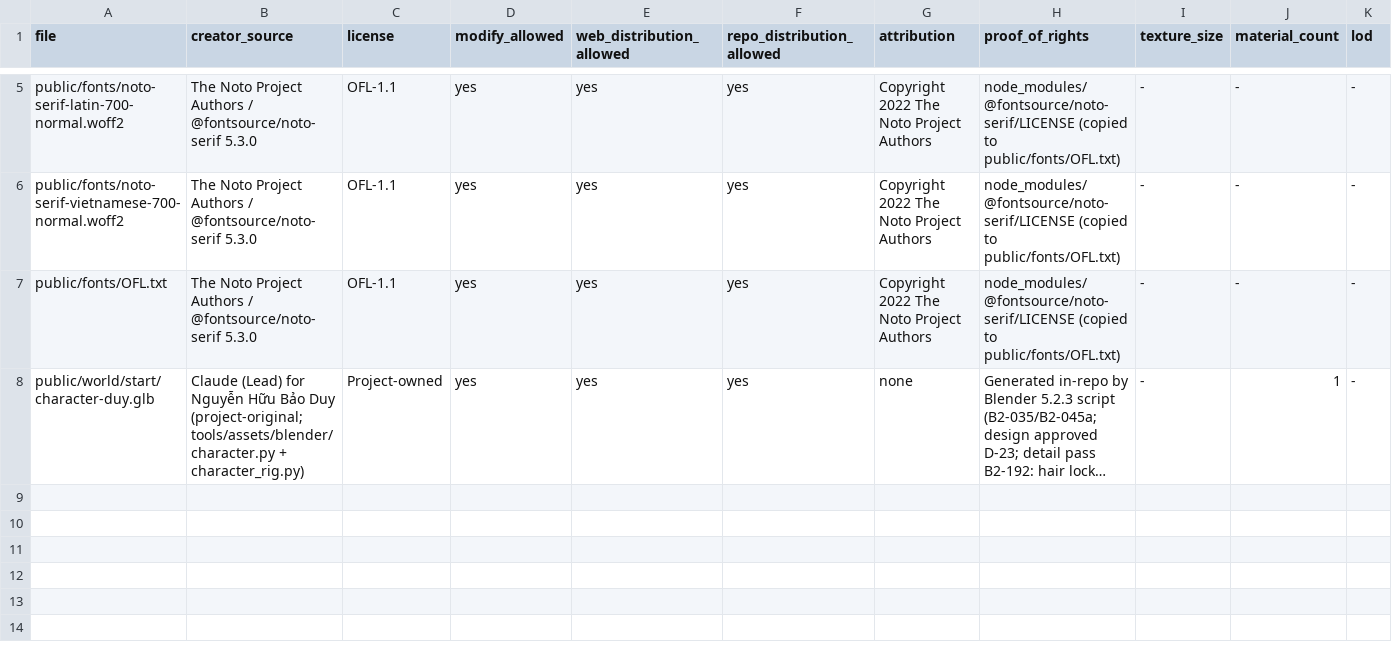
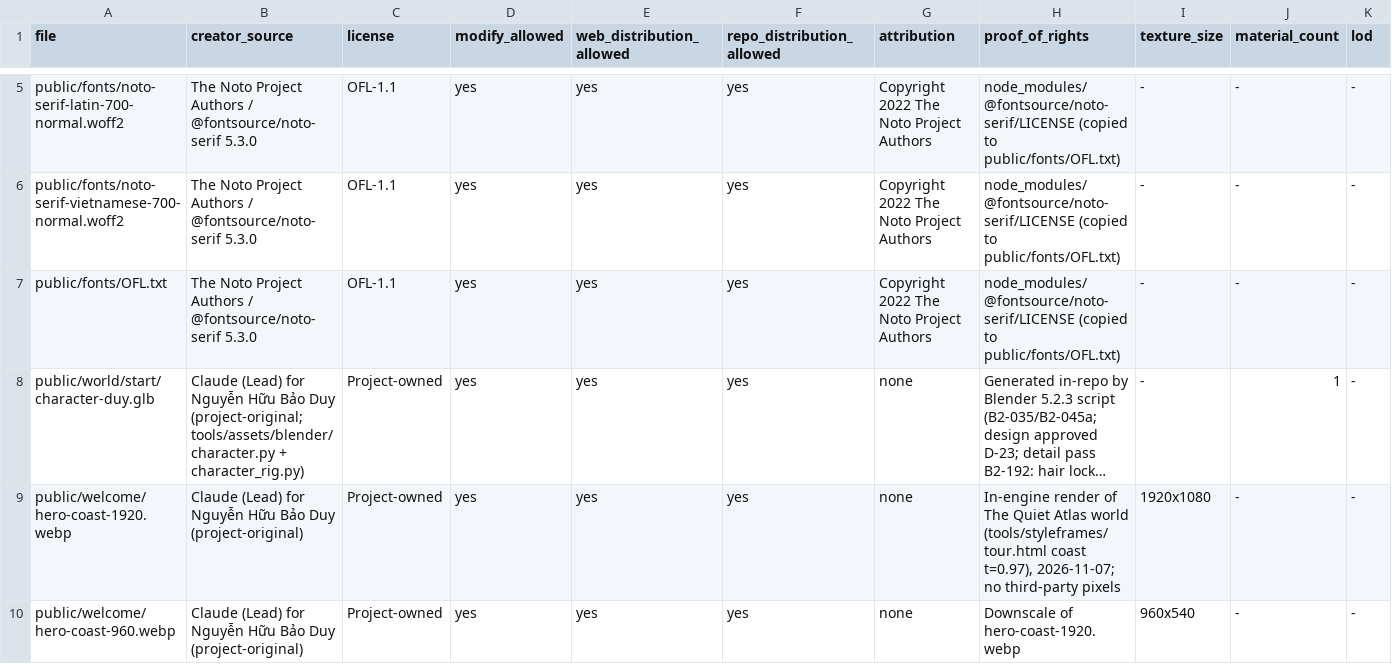
Before and after one commit to Crozn1812/the-quiet-atlas, a CSV file: assets/LICENSES.csv, drawn as a sheet; only a part is shown, gaps mark what is left out; long unchanged cells end in …; rows hold the shown columns only; the diff names each change by its address in the sheet, - before the commit and + after, or states it on an @@ line.

```diff
--- a/assets/LICENSES.csv
+++ b/assets/LICENSES.csv
+row 9: public/welcome/hero-coast-1920.webp | Claude (Lead) for Nguyễn Hữu Bảo Duy (project-original) | Project-owned | yes | yes | yes | none | In-engine render of The Quiet Atlas world (tools/styleframes/tour.html coast t=0.97), 2026-11-07; no third-party pixels | 1920x1080 | - | -
+row 10: public/welcome/hero-coast-960.webp | Claude (Lead) for Nguyễn Hữu Bảo Duy (project-original) | Project-owned | yes | yes | yes | none | Downscale of hero-coast-1920.webp | 960x540 | - | -
```
Also changed, not shown: 3 other files.
